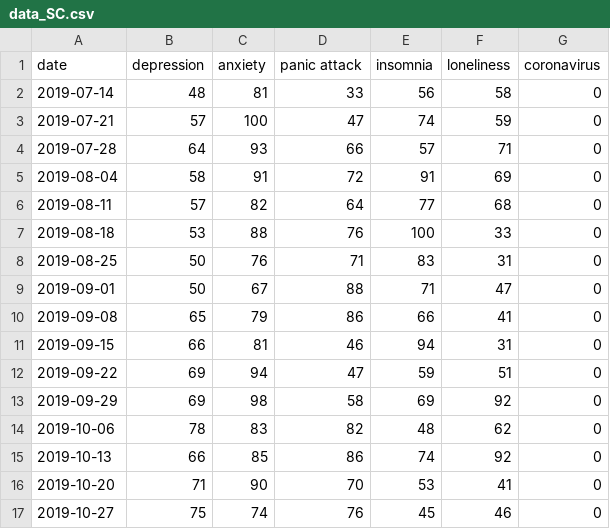
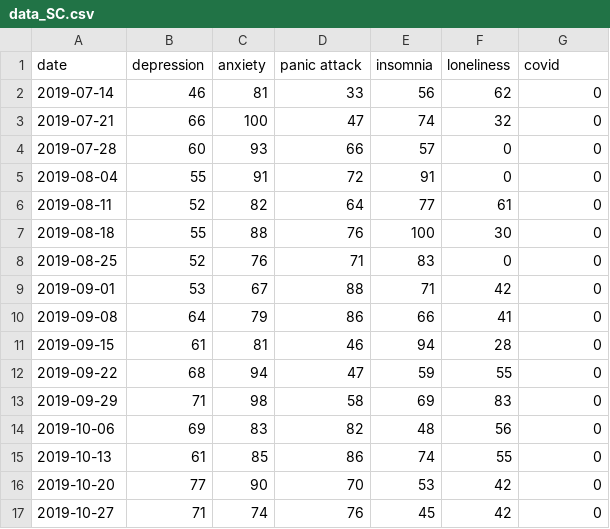
Before and after one commit to IronicNinja/covid19api, a CSV file: data_SC.csv, drawn as a sheet; only a part is shown; the diff covers the shown part only.

```diff
--- a/data_SC.csv
+++ b/data_SC.csv
@@ -1,17 +1,17 @@
-date,depression,anxiety,panic attack,insomnia,loneliness,coronavirus
-2019-07-14,48,81,33,56,58,0
-2019-07-21,57,100,47,74,59,0
-2019-07-28,64,93,66,57,71,0
-2019-08-04,58,91,72,91,69,0
-2019-08-11,57,82,64,77,68,0
-2019-08-18,53,88,76,100,33,0
-2019-08-25,50,76,71,83,31,0
-2019-09-01,50,67,88,71,47,0
-2019-09-08,65,79,86,66,41,0
-2019-09-15,66,81,46,94,31,0
-2019-09-22,69,94,47,59,51,0
-2019-09-29,69,98,58,69,92,0
-2019-10-06,78,83,82,48,62,0
-2019-10-13,66,85,86,74,92,0
-2019-10-20,71,90,70,53,41,0
-2019-10-27,75,74,76,45,46,0
+date,depression,anxiety,panic attack,insomnia,loneliness,covid
+2019-07-14,46,81,33,56,62,0
+2019-07-21,66,100,47,74,32,0
+2019-07-28,60,93,66,57,0,0
+2019-08-04,55,91,72,91,0,0
+2019-08-11,52,82,64,77,61,0
+2019-08-18,55,88,76,100,30,0
+2019-08-25,52,76,71,83,0,0
+2019-09-01,53,67,88,71,42,0
+2019-09-08,64,79,86,66,41,0
+2019-09-15,61,81,46,94,28,0
+2019-09-22,68,94,47,59,55,0
+2019-09-29,71,98,58,69,83,0
+2019-10-06,69,83,82,48,56,0
+2019-10-13,61,85,86,74,55,0
+2019-10-20,77,90,70,53,42,0
+2019-10-27,71,74,76,45,42,0
```
Also changed, not shown: 93 edited cells elsewhere in this file, data_AK.csv, data_CA.csv, 48 other files.
